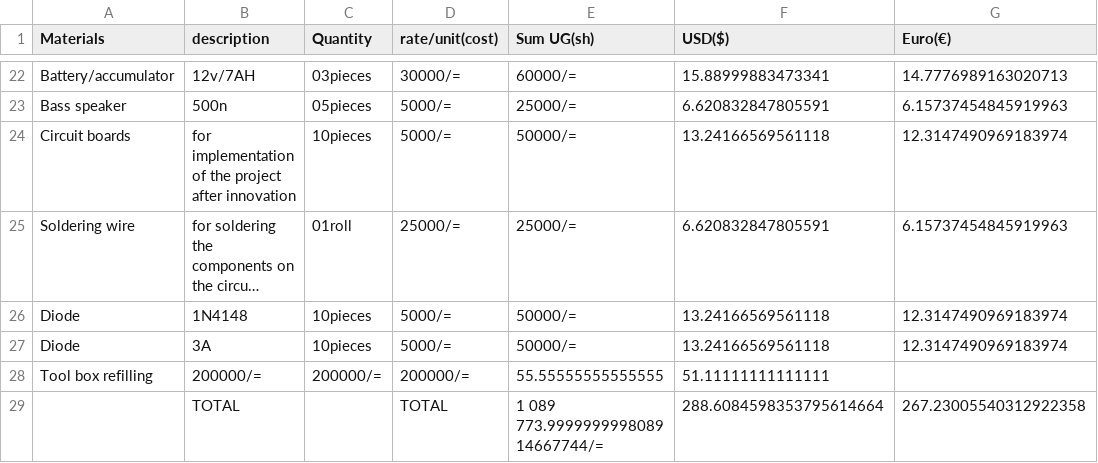
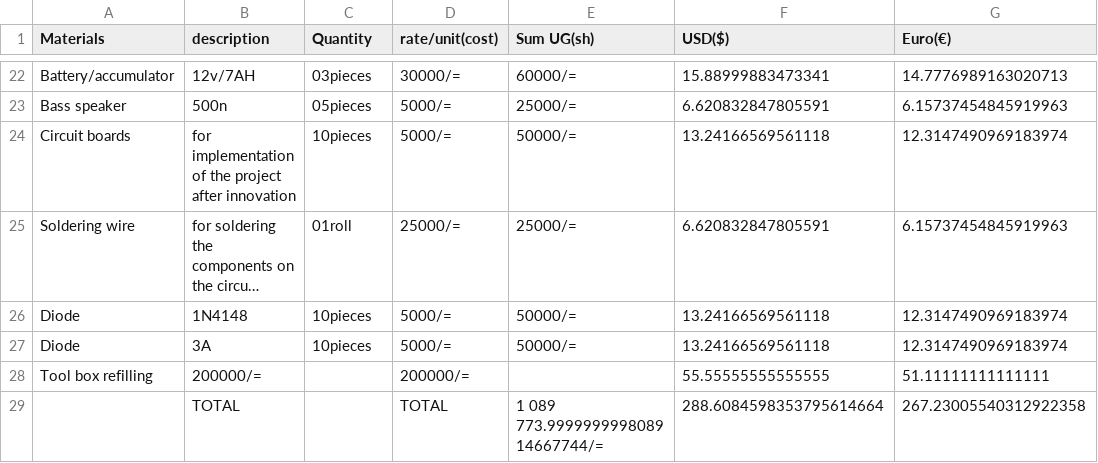
Before and after one commit to chardso/Building-a-DIY-audio-ultra-bass-amplifier, a CSV file: Material-details.csv, drawn as a sheet; only a part is shown, gaps mark what is left out; long unchanged cells end in ….

Commit message:
Update Material-details.csv

```diff
--- a/Material-details.csv
+++ b/Material-details.csv
@@ -27,3 +27,3 @@ Diode, 1N4148,10pieces,5000/=,50000/=,13.24166569561118,12.3147490969183974
 Diode, 3A    ,10pieces,5000/=,50000/=,13.24166569561118,12.3147490969183974
-Tool box refilling,200000/=,200000/=,200000/=,55.55555555555555,51.11111111111111,
+Tool box refilling,200000/=,,200000/=,,55.55555555555555,51.11111111111111
              ,TOTAL,       , TOTAL, 1 089 773.999999999808914667744/=,288.6084598353795614664,267.23005540312922358
```
